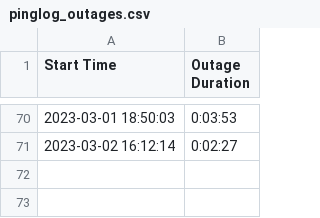
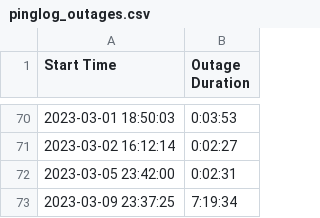
Before and after one commit to captivus/pinglog, a CSV file: pinglog_outages.csv, drawn as a sheet; only a part is shown, gaps mark what is left out.

```diff
--- a/pinglog_outages.csv
+++ b/pinglog_outages.csv
@@ -71 +71,3 @@ Start Time,Outage Duration
 2023-03-02 16:12:14,0:02:27
+2023-03-05 23:42:00,0:02:31
+2023-03-09 23:37:25,7:19:34
```
Also changed, not shown: 1 other file.
